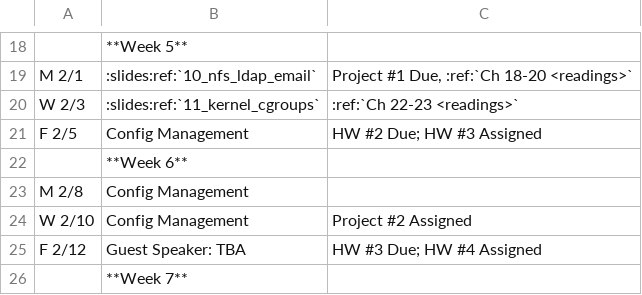
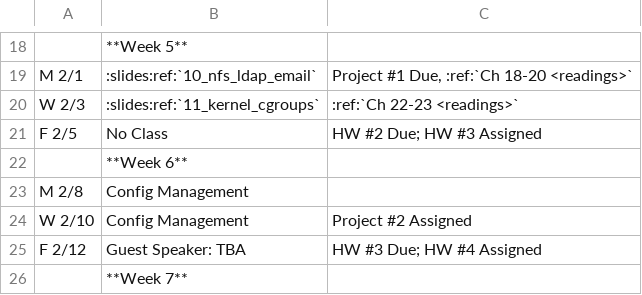
Before and after one commit to osuosl/cs312, a CSV file: source/_static/calendar.csv, drawn as a sheet; only a part is shown, gaps mark what is left out.

Commit message:
No class today, cancelled

```diff
--- a/source/_static/calendar.csv
+++ b/source/_static/calendar.csv
@@ -20,3 +20,3 @@ M 2/1,:slides:ref:`10_nfs_ldap_email`,"Project #1 Due, :ref:`Ch 18-20 <readings>
 W 2/3,:slides:ref:`11_kernel_cgroups`, ":ref:`Ch 22-23 <readings>`"
-F 2/5,Config Management, "HW #2 Due; HW #3 Assigned"
+F 2/5,No Class, "HW #2 Due; HW #3 Assigned"
 ,**Week 6**,
```
